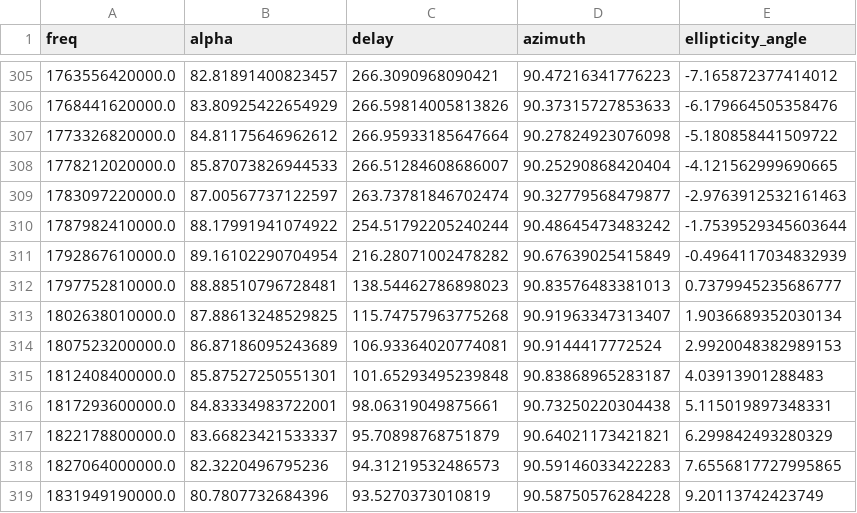
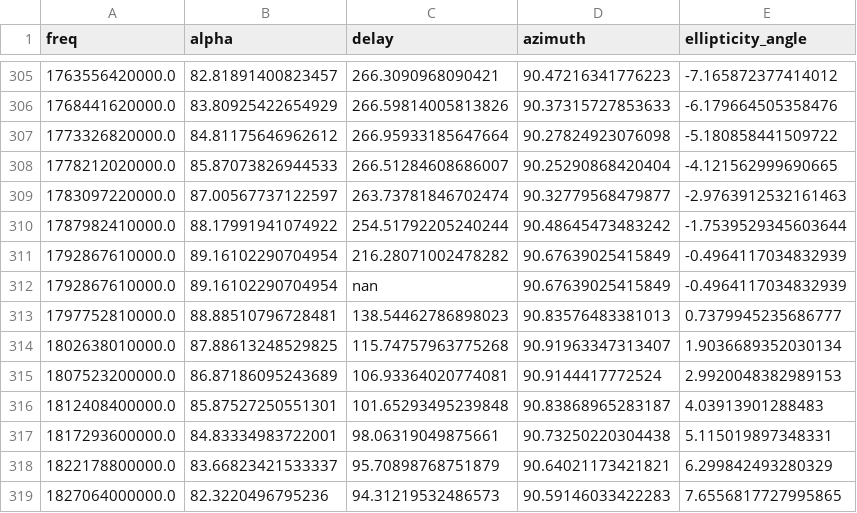
Before and after one commit to Owlbearpig/SimsV3, a CSV file: plot_data/c_l4_02_15/params_Wjump.csv, drawn as a sheet; only a part is shown, gaps mark what is left out; the shorter side is filled out with more unchanged rows; the diff names each change by its address in the sheet, - before the commit and + after, or states it on an @@ line.

```diff
--- a/plot_data/c_l4_02_15/params_Wjump.csv
+++ b/plot_data/c_l4_02_15/params_Wjump.csv
+row 312: 1792867610000.0 | 89.16102290704954 | nan | 90.67639025415849 | -0.4964117034832939
```
Also changed, not shown: plot_data/result_GHz/diattenuation.csv, plot_data/result_GHz/intensity.csv, 16 other files.
